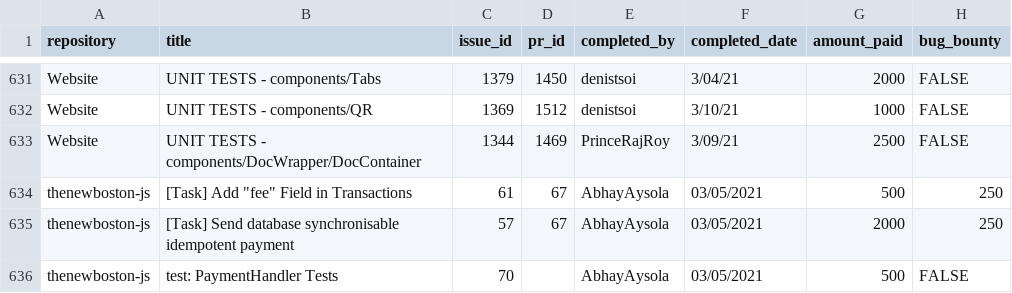
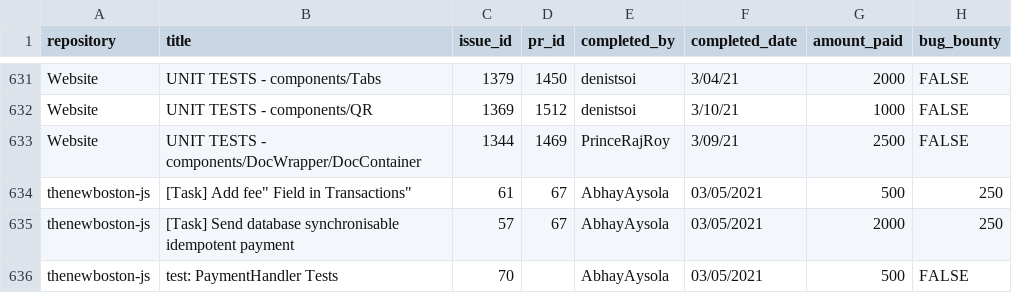
Before and after one commit to buckyroberts/Payment-Processor, a CSV file: csvs/tasks.csv, drawn as a sheet; only a part is shown, gaps mark what is left out.

Commit message:
Update tasks.csv

```diff
--- a/csvs/tasks.csv
+++ b/csvs/tasks.csv
@@ -633,3 +633,3 @@ Website,UNIT TESTS - components/QR,1369,1512,denistsoi,3/10/21,1000,FALSE
 Website,UNIT TESTS - components/DocWrapper/DocContainer,1344,1469,PrinceRajRoy,3/09/21,2500,FALSE
-thenewboston-js,[Task] Add "fee" Field in Transactions,61,67,AbhayAysola,03/05/2021,500,250
+thenewboston-js,"[Task] Add "fee" Field in Transactions",61,67,AbhayAysola,03/05/2021,500,250
 thenewboston-js,[Task] Send database synchronisable idempotent payment,57,67,AbhayAysola,03/05/2021,2000,250
```
